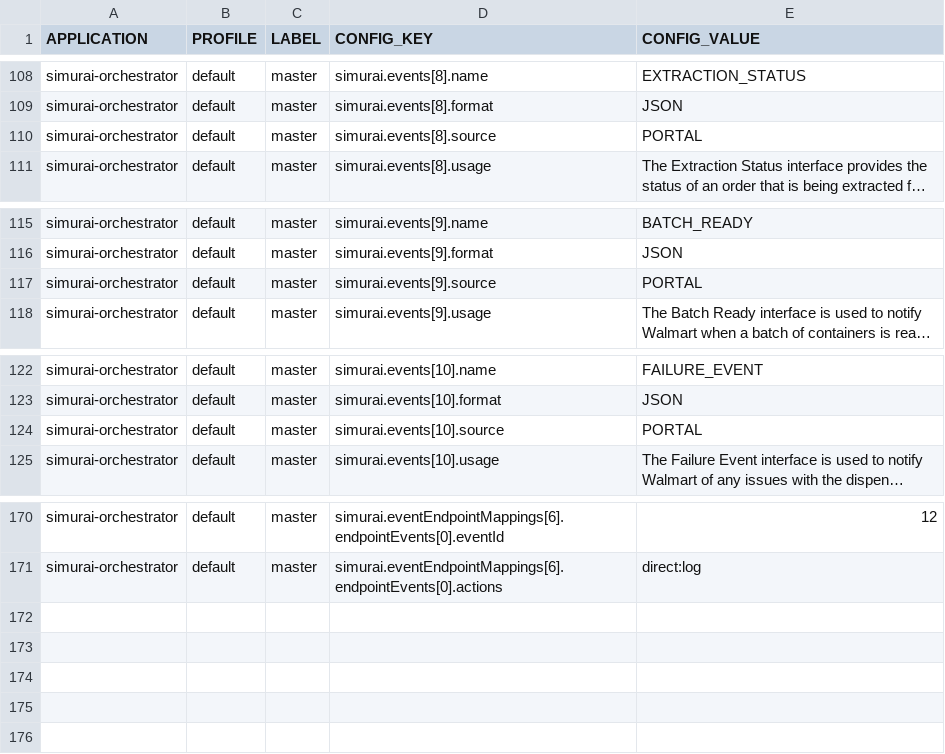
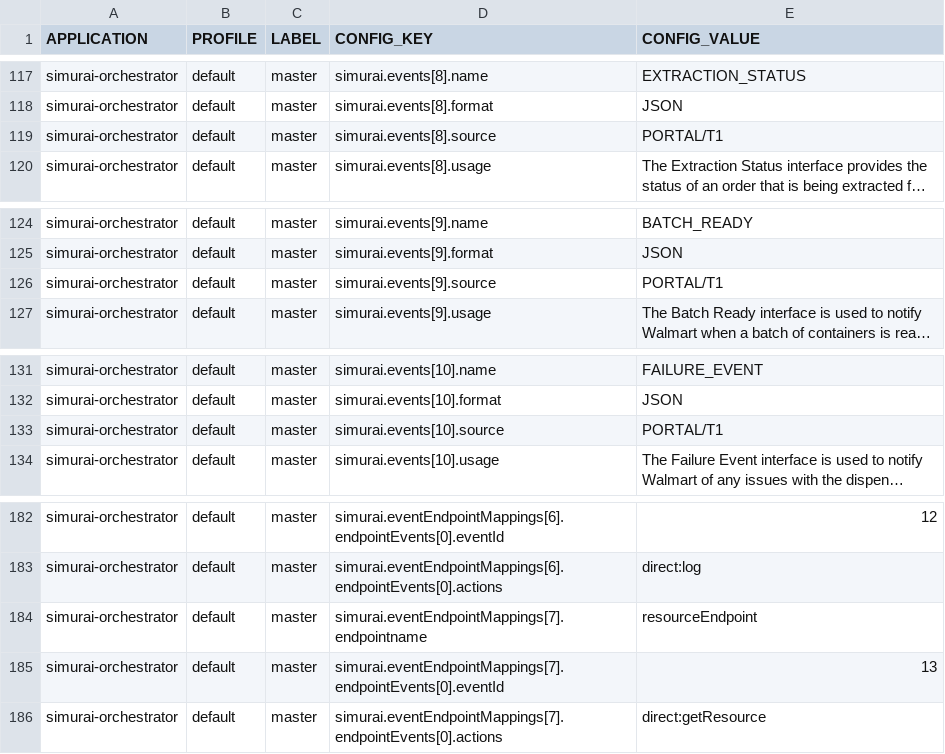
Before and after one commit to javierscope/simurai-ccm-liquibase-hawkeye, a CSV file: simurai-lab2-QA/src/main/resources/changelog/SIMURAI/simurai-orchestrator.csv, drawn as a sheet; only a part is shown, gaps mark what is left out; long unchanged cells end in …; addresses are those after the commit; the diff covers the shown part only; the diff names each change by its address in the sheet, - before the commit and + after, or states it on an @@ line.

Commit message:
Updated configuration

```diff
--- a/simurai-lab2-QA/src/main/resources/changelog/SIMURAI/simurai-orchestrator.csv
+++ b/simurai-lab2-QA/src/main/resources/changelog/SIMURAI/simurai-orchestrator.csv
-E119 (CONFIG_VALUE): PORTAL
+E119 (CONFIG_VALUE): PORTAL/T1
-E126 (CONFIG_VALUE): PORTAL
+E126 (CONFIG_VALUE): PORTAL/T1
-E133 (CONFIG_VALUE): PORTAL
+E133 (CONFIG_VALUE): PORTAL/T1
+row 184: simurai-orchestrator | default | master | simurai.eventEndpointMappings[7].endpointname | resourceEndpoint
+row 185: simurai-orchestrator | default | master | simurai.eventEndpointMappings[7].endpointEvents[0].eventId | 13
+row 186: simurai-orchestrator | default | master | simurai.eventEndpointMappings[7].endpointEvents[0].actions | direct:getResource
```
Also changed, not shown: 12 added rows and 2 edited cells elsewhere in this file.
